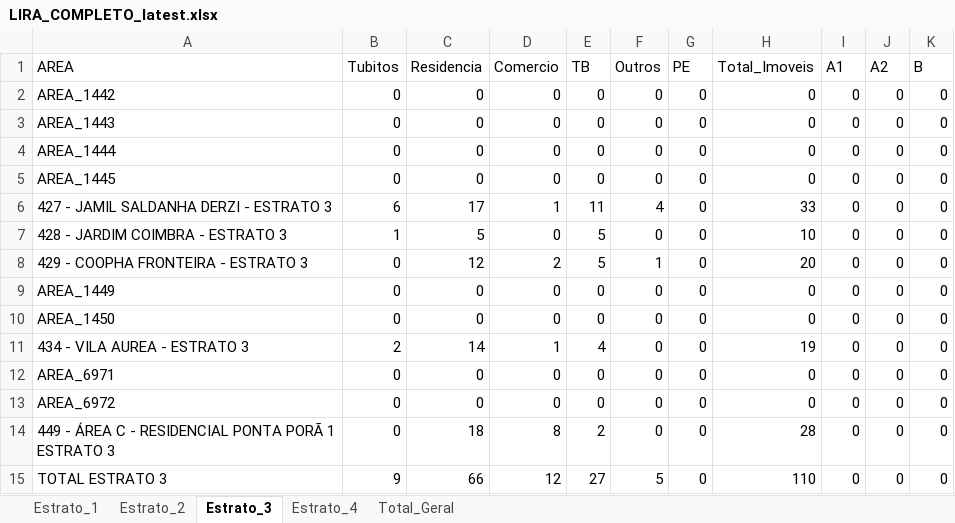
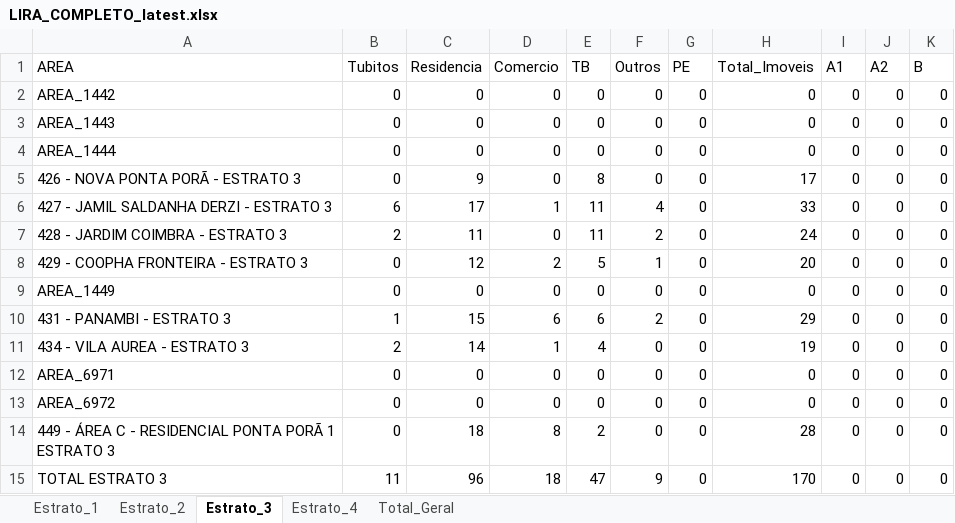
Before and after one commit to LucsDevPro/lira, an Excel workbook: data/LIRA_COMPLETO_latest.xlsx, sheet Estrato_3, drawn as a sheet; only a part is shown; values as stored, in another font and other column widths than the file's, no borders; the diff names each change by its address in the sheet, - before the commit and + after, or states it on an @@ line.

```diff
--- a/data/LIRA_COMPLETO_latest.xlsx (sheet Estrato_3)
+++ b/data/LIRA_COMPLETO_latest.xlsx (sheet Estrato_3)
-A5 (AREA): AREA_1445
+A5 (AREA): 426 - NOVA PONTA PORÃ - ESTRATO 3
-C5 (Residencia): 0
+C5 (Residencia): 9
-E5 (TB): 0
+E5 (TB): 8
-H5 (Total_Imoveis): 0
+H5 (Total_Imoveis): 17
-B7 (Tubitos): 1
+B7 (Tubitos): 2
-C7 (Residencia): 5
+C7 (Residencia): 11
-E7 (TB): 5
+E7 (TB): 11
-F7 (Outros): 0
+F7 (Outros): 2
-H7 (Total_Imoveis): 10
+H7 (Total_Imoveis): 24
-A10 (AREA): AREA_1450
+A10 (AREA): 431 - PANAMBI - ESTRATO 3
-B10 (Tubitos): 0
+B10 (Tubitos): 1
-C10 (Residencia): 0
+C10 (Residencia): 15
-D10 (Comercio): 0
+D10 (Comercio): 6
-E10 (TB): 0
+E10 (TB): 6
-F10 (Outros): 0
+F10 (Outros): 2
-H10 (Total_Imoveis): 0
+H10 (Total_Imoveis): 29
-B15 (Tubitos): 9
+B15 (Tubitos): 11
-C15 (Residencia): 66
+C15 (Residencia): 96
-D15 (Comercio): 12
+D15 (Comercio): 18
-E15 (TB): 27
+E15 (TB): 47
-F15 (Outros): 5
+F15 (Outros): 9
-H15 (Total_Imoveis): 110
+H15 (Total_Imoveis): 170
```
Also changed, not shown: sheet Total_Geral, sheet Estrato_2, sheet Estrato_4, sheet Estrato_1, 3 other files.
